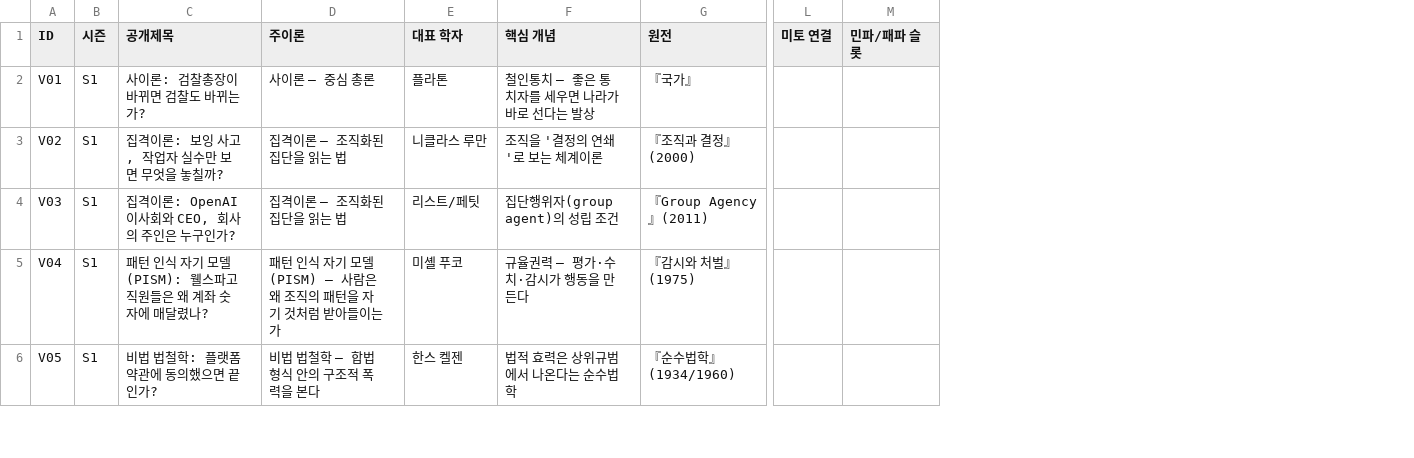
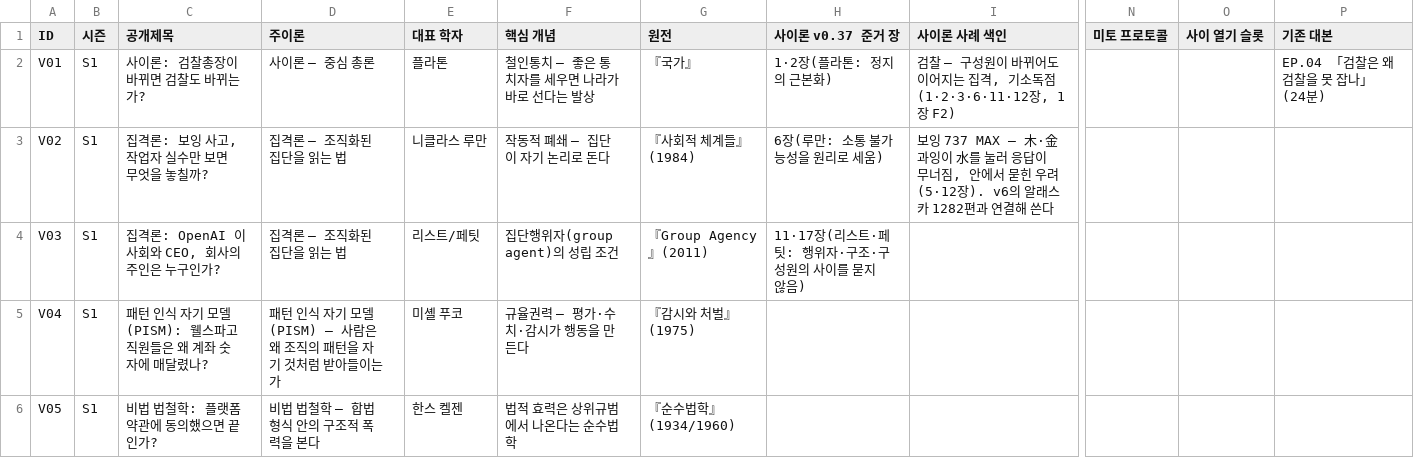
Before and after one commit to simyoungup/simyoungup.github.io, a CSV file: production-plan/v7/40편_학자비판_매트릭스_v7.csv, drawn as a sheet; only a part is shown, gaps mark what is left out; removed rows and columns are numbered as before the commit, all else as after; the diff covers the shown part only; the diff names each change by its address in the sheet, - before the commit and + after, or states it on an @@ line.

```diff
--- a/production-plan/v7/40편_학자비판_매트릭스_v7.csv
+++ b/production-plan/v7/40편_학자비판_매트릭스_v7.csv
+column H (사이론 v0.37 준거 장), rows 2-4: 1·2장(플라톤: 정지의 근본화) | 6장(루만: 소통 불가능성을 원리로 세움) | 11·17장(리스트·페팃: 행위자·구조·구성원의 사이를 묻지 않음)
+column I (사이론 사례 색인), rows 2-3: 검찰 — 구성원이 바뀌어도 이어지는 집격, 기소독점(1·2·3·6·11·12장, 1장 F2) | 보잉 737 MAX — 木·金 과잉이 水를 눌러 응답이 무너짐, 안에서 묻힌 우려(5·12장). v6의 알래스카 1282편과 연결해 쓴다
-column L (미토 연결), empty
-column M (민파/패파 슬롯), empty
+column N (미토 프로토콜), empty
+column O (사이 열기 슬롯), empty
+column P (기존 대본), row 2: EP.04 「검찰은 왜 검찰을 못 잡나」(24분)
-C3 (공개제목): 집격이론: 보잉 사고, 작업자 실수만 보면 무엇을 놓칠까?
+C3 (공개제목): 집격론: 보잉 사고, 작업자 실수만 보면 무엇을 놓칠까?
-D3:D4 (주이론): 집격이론 — 조직화된 집단을 읽는 법
+D3:D4 (주이론): 집격론 — 조직화된 집단을 읽는 법
-F3 (핵심 개념): 조직을 '결정의 연쇄'로 보는 체계이론
+F3 (핵심 개념): 작동적 폐쇄 — 집단이 자기 논리로 돈다
-G3 (원전): 『조직과 결정』(2000)
+G3 (원전): 『사회적 체계들』(1984)
-C4 (공개제목): 집격이론: OpenAI 이사회와 CEO, 회사의 주인은 누구인가?
+C4 (공개제목): 집격론: OpenAI 이사회와 CEO, 회사의 주인은 누구인가?
```
Also changed, not shown: 17 edited cells elsewhere in this file, production-plan/v7/회차별_검증·법적리스크표_v7.csv, 11 other files.
